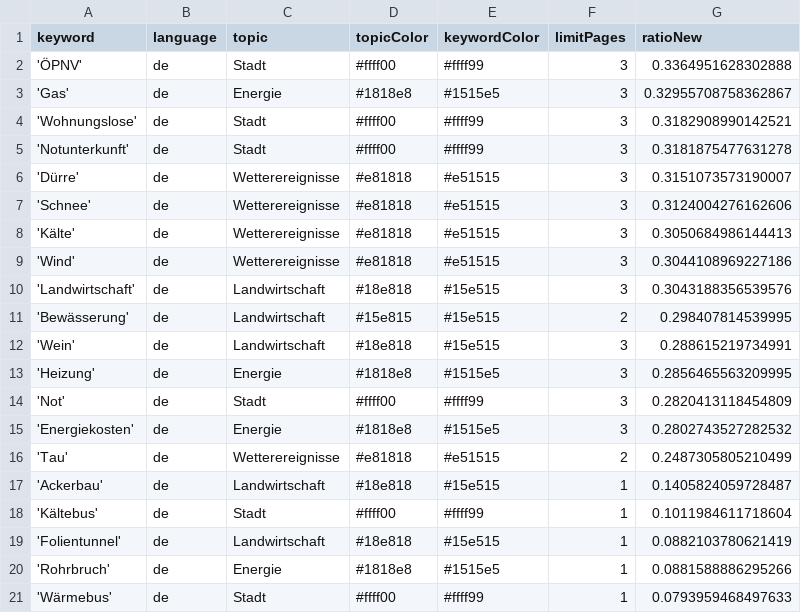
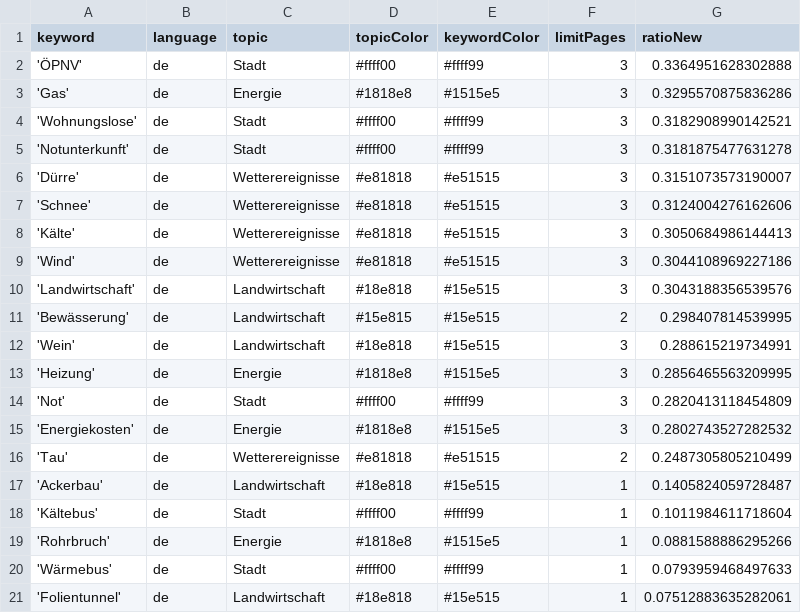
Before and after one commit to mizilett-news/winterIsComing, a CSV file: keywords.csv, drawn as a sheet.

Commit message:
Commit from GitHub Actions (harvest:0.0)

```diff
--- a/keywords.csv
+++ b/keywords.csv
@@ -2,3 +2,3 @@ keyword,language,topic,topicColor,keywordColor,limitPages,ratioNew
 'ÖPNV',de,Stadt,#ffff00,#ffff99,3,0.3364951628302888
-'Gas',de,Energie,#1818e8,#1515e5,3,0.32955708758362867
+'Gas',de,Energie,#1818e8,#1515e5,3,0.3295570875836286
 'Wohnungslose',de,Stadt,#ffff00,#ffff99,3,0.3182908990142521
@@ -18,4 +18,4 @@ keyword,language,topic,topicColor,keywordColor,limitPages,ratioNew
 'Kältebus',de,Stadt,#ffff00,#ffff99,1,0.1011984611718604
-'Folientunnel',de,Landwirtschaft,#18e818,#15e515,1,0.0882103780621419
 'Rohrbruch',de,Energie,#1818e8,#1515e5,1,0.0881588886295266
 'Wärmebus',de,Stadt,#ffff00,#ffff99,1,0.0793959468497633
+'Folientunnel',de,Landwirtschaft,#18e818,#15e515,1,0.07512883635282061
```
